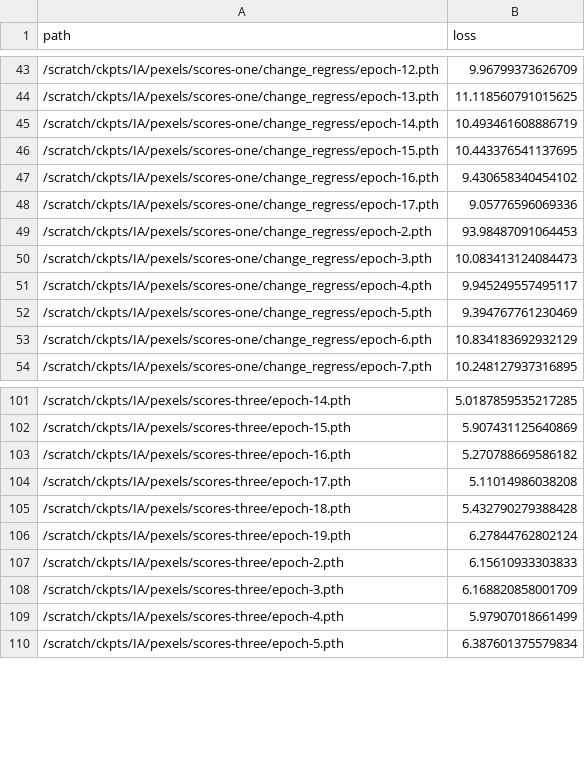
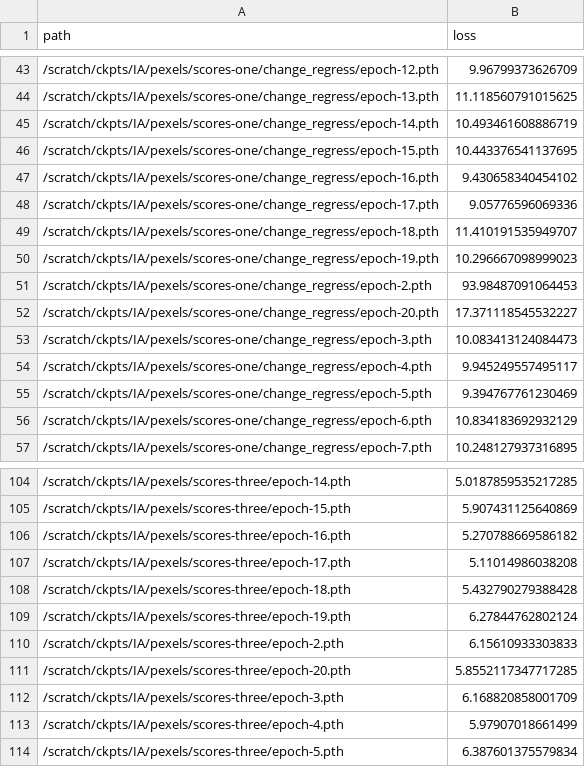
Before and after one commit to janpf/NIAA, a CSV file: analysis/IA/vals.csv, drawn as a sheet; only a part is shown, gaps mark what is left out; the diff names each change by its address in the sheet, - before the commit and + after, or states it on an @@ line.

```diff
--- a/analysis/IA/vals.csv
+++ b/analysis/IA/vals.csv
+row 49: /scratch/ckpts/IA/pexels/scores-one/change_regress/epoch-18.pth | 11.410191535949707
+row 50: /scratch/ckpts/IA/pexels/scores-one/change_regress/epoch-19.pth | 10.296667098999023
+row 52: /scratch/ckpts/IA/pexels/scores-one/change_regress/epoch-20.pth | 17.371118545532227
+row 111: /scratch/ckpts/IA/pexels/scores-three/epoch-20.pth | 5.8552117347717285
```
Also changed, not shown: 2 other files.
